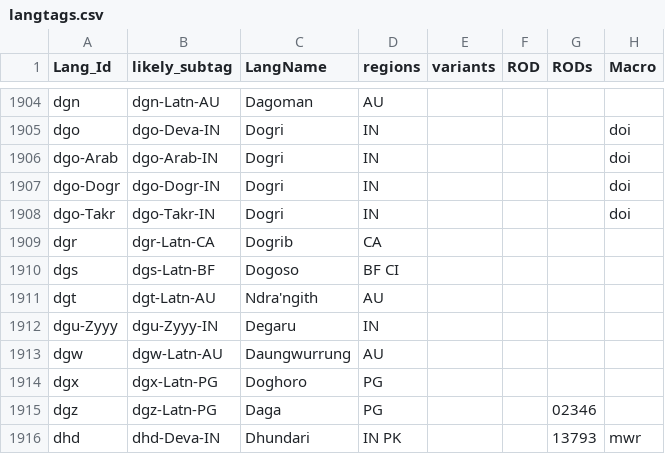
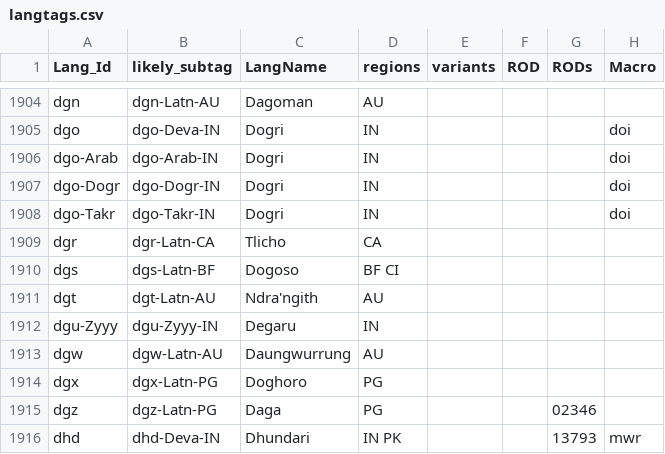
Before and after one commit to silnrsi/langtags, a CSV file: source/langtags.csv, drawn as a sheet; only a part is shown, gaps mark what is left out; the diff names each change by its address in the sheet, - before the commit and + after, or states it on an @@ line.

Commit message:
Name change for dgr.

```diff
--- a/source/langtags.csv
+++ b/source/langtags.csv
-C1909 (LangName): Dogrib
+C1909 (LangName): Tlicho
```
